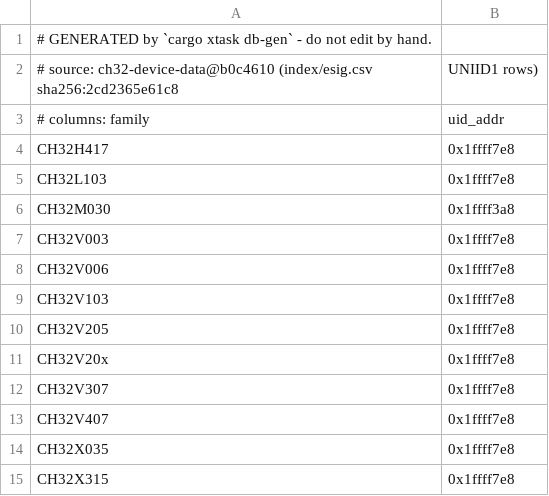
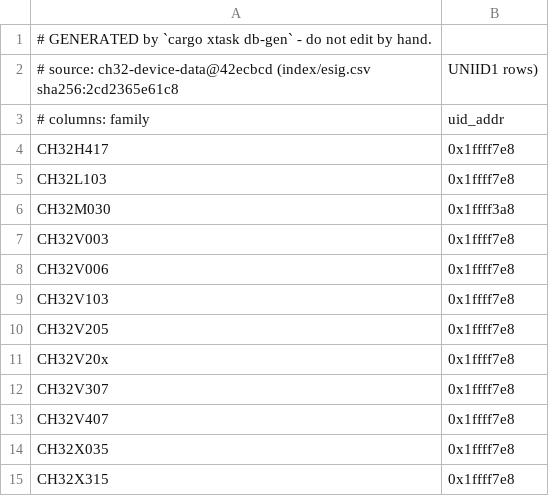
Before and after one commit to ch32-riscv-ug/ch32rv, a CSV file: crates/target/generated/esig.csv, drawn as a sheet.

```diff
--- a/crates/target/generated/esig.csv
+++ b/crates/target/generated/esig.csv
@@ -1,3 +1,3 @@
 # GENERATED by `cargo xtask db-gen` - do not edit by hand.
-# source: ch32-device-data@b0c4610 (index/esig.csv sha256:2cd2365e61c8, UNIID1 rows)
+# source: ch32-device-data@42ecbcd (index/esig.csv sha256:2cd2365e61c8, UNIID1 rows)
 # columns: family,uid_addr
```
Also changed, not shown: crates/target/generated/debug_wiring.csv, crates/target/generated/flash_geometry.csv, 11 other files.
